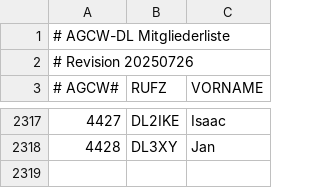
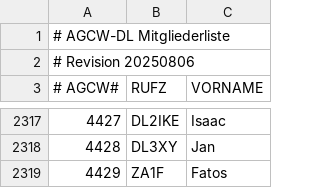
Before and after one commit to bjornekelund/dxlog, a CSV file: agcw/Mitglieder.csv, drawn as a sheet; only a part is shown, gaps mark what is left out.

```diff
--- a/agcw/Mitglieder.csv
+++ b/agcw/Mitglieder.csv
@@ -1,3 +1,3 @@
 # AGCW-DL Mitgliederliste;;
-# Revision 20250726;;
+# Revision 20250806;;
 # AGCW#;RUFZ;VORNAME
@@ -2318 +2318,2 @@
 4428;DL3XY;Jan
+4429;ZA1F;Fatos
```
Also changed, not shown: 15 other files.
